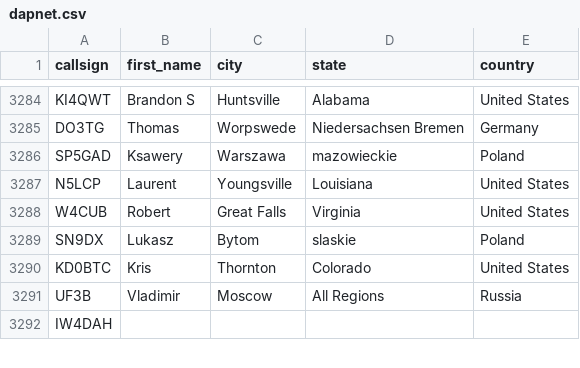
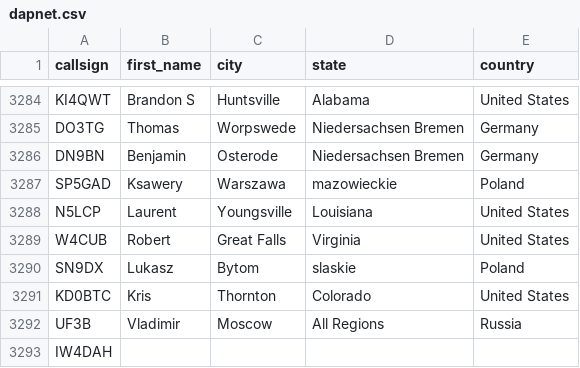
Before and after one commit to DMR-Database/dmr-database-appdata, a CSV file: dapnet.csv, drawn as a sheet; only a part is shown, gaps mark what is left out; the diff names each change by its address in the sheet, - before the commit and + after, or states it on an @@ line.

```diff
--- a/dapnet.csv
+++ b/dapnet.csv
+row 3286: DN9BN | Benjamin | Osterode | Niedersachsen Bremen | Germany
```
Also changed, not shown: 1 other file.
